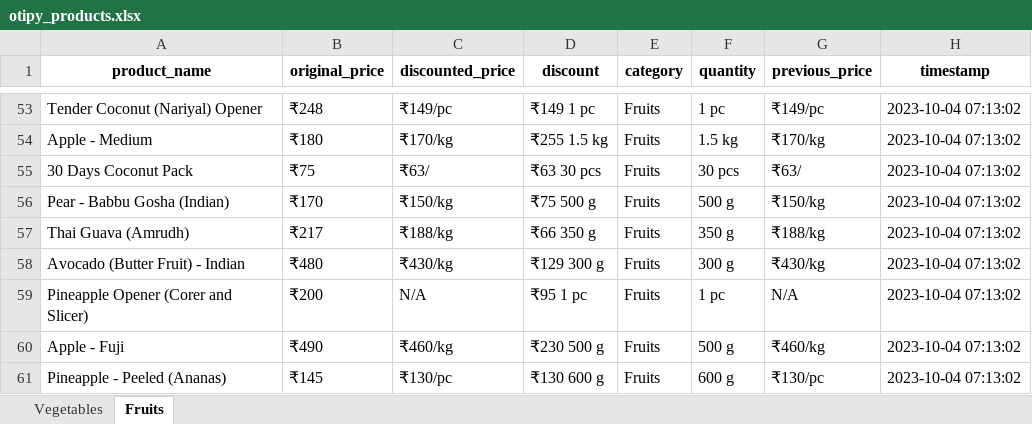
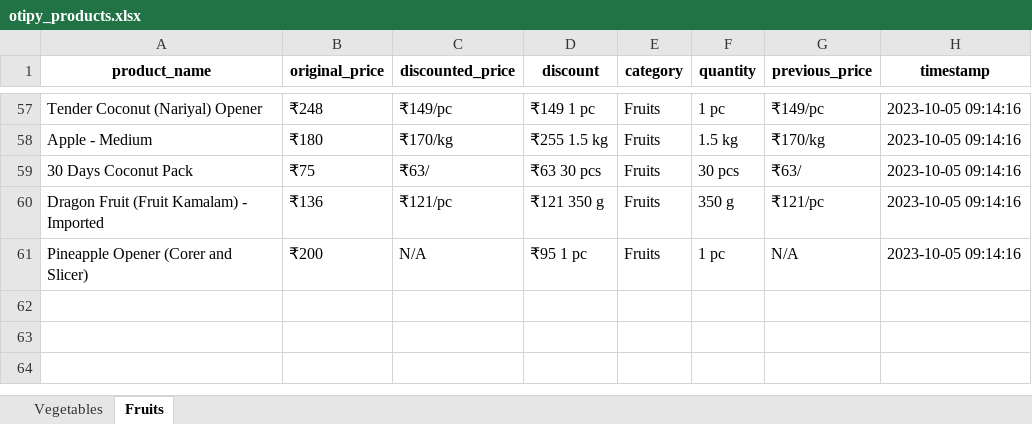
Before and after one commit to NidhiiK/Vegease, an Excel workbook: Otipy/otipy_products.xlsx, sheet Fruits, drawn as a sheet; only a part is shown, gaps mark what is left out; values as stored, in another font and other column widths than the file's, no borders; removed rows and columns are numbered as before the commit, all else as after; the diff covers the shown part only; the diff names each change by its address in the sheet, - before the commit and + after, or states it on an @@ line.

```diff
--- a/Otipy/otipy_products.xlsx (sheet Fruits)
+++ b/Otipy/otipy_products.xlsx (sheet Fruits)
-H57:H59 (timestamp): 2023-10-04 07:13:02
+H57:H59 (timestamp): 2023-10-05 09:14:16
-row 56: Pear - Babbu Gosha (Indian) | ₹170 | ₹150/kg | ₹75 500 g | Fruits | 500 g | ₹150/kg | 2023-10-04 07:13:02
-row 57: Thai Guava (Amrudh) | ₹217 | ₹188/kg | ₹66 350 g | Fruits | 350 g | ₹188/kg | 2023-10-04 07:13:02
-row 58: Avocado (Butter Fruit) - Indian | ₹480 | ₹430/kg | ₹129 300 g | Fruits | 300 g | ₹430/kg | 2023-10-04 07:13:02
+row 60: Dragon Fruit (Fruit Kamalam) - Imported | ₹136 | ₹121/pc | ₹121 350 g | Fruits | 350 g | ₹121/pc | 2023-10-05 09:14:16
-H61 (timestamp): 2023-10-04 07:13:02
+H61 (timestamp): 2023-10-05 09:14:16
-row 60: Apple - Fuji | ₹490 | ₹460/kg | ₹230 500 g | Fruits | 500 g | ₹460/kg | 2023-10-04 07:13:02
-row 61: Pineapple - Peeled (Ananas) | ₹145 | ₹130/pc | ₹130 600 g | Fruits | 600 g | ₹130/pc | 2023-10-04 07:13:02
```
Also changed, not shown: 5 added rows, 1 removed row and 84 edited cells elsewhere in this sheet, sheet Vegetables, BigBasket/BigBasket_products.xlsx, 5 other files.
